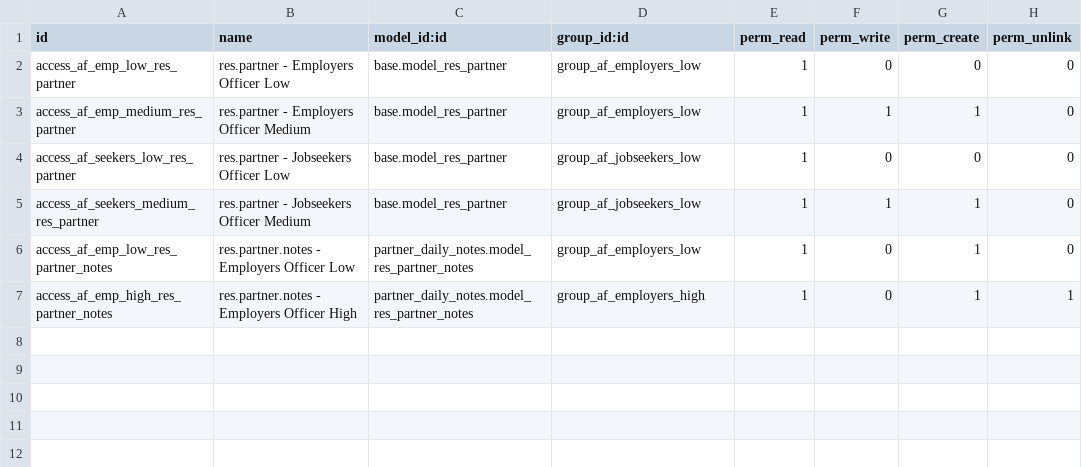
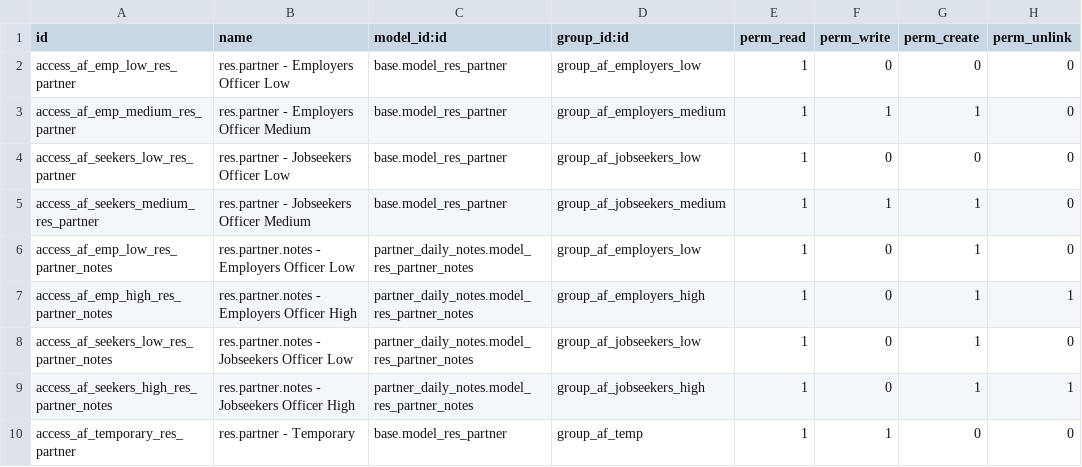
Before and after one commit to vertelab/odoo-af, a CSV file: af_security/security/ir.model.access.csv, drawn as a sheet.

Commit message:
af_security AFC-458: added an temporary accessright

```diff
--- a/af_security/security/ir.model.access.csv
+++ b/af_security/security/ir.model.access.csv
@@ -2,6 +2,9 @@ id,name,model_id:id,group_id:id,perm_read,perm_write,perm_create,perm_unlink
 access_af_emp_low_res_partner,res.partner - Employers Officer Low,base.model_res_partner,group_af_employers_low,1,0,0,0
-access_af_emp_medium_res_partner,res.partner - Employers Officer Medium,base.model_res_partner,group_af_employers_low,1,1,1,0
+access_af_emp_medium_res_partner,res.partner - Employers Officer Medium,base.model_res_partner,group_af_employers_medium,1,1,1,0
 access_af_seekers_low_res_partner,res.partner - Jobseekers Officer Low,base.model_res_partner,group_af_jobseekers_low,1,0,0,0
-access_af_seekers_medium_res_partner,res.partner - Jobseekers Officer Medium,base.model_res_partner,group_af_jobseekers_low,1,1,1,0
+access_af_seekers_medium_res_partner,res.partner - Jobseekers Officer Medium,base.model_res_partner,group_af_jobseekers_medium,1,1,1,0
 access_af_emp_low_res_partner_notes,res.partner.notes - Employers Officer Low,partner_daily_notes.model_res_partner_notes,group_af_employers_low,1,0,1,0
 access_af_emp_high_res_partner_notes,res.partner.notes - Employers Officer High,partner_daily_notes.model_res_partner_notes,group_af_employers_high,1,0,1,1
+access_af_seekers_low_res_partner_notes,res.partner.notes - Jobseekers Officer Low,partner_daily_notes.model_res_partner_notes,group_af_jobseekers_low,1,0,1,0
+access_af_seekers_high_res_partner_notes,res.partner.notes - Jobseekers Officer High,partner_daily_notes.model_res_partner_notes,group_af_jobseekers_high,1,0,1,1
+access_af_temporary_res_partner,res.partner - Temporary,base.model_res_partner,group_af_temp,1,1,0,0
```
Also changed, not shown: 1 other file.
